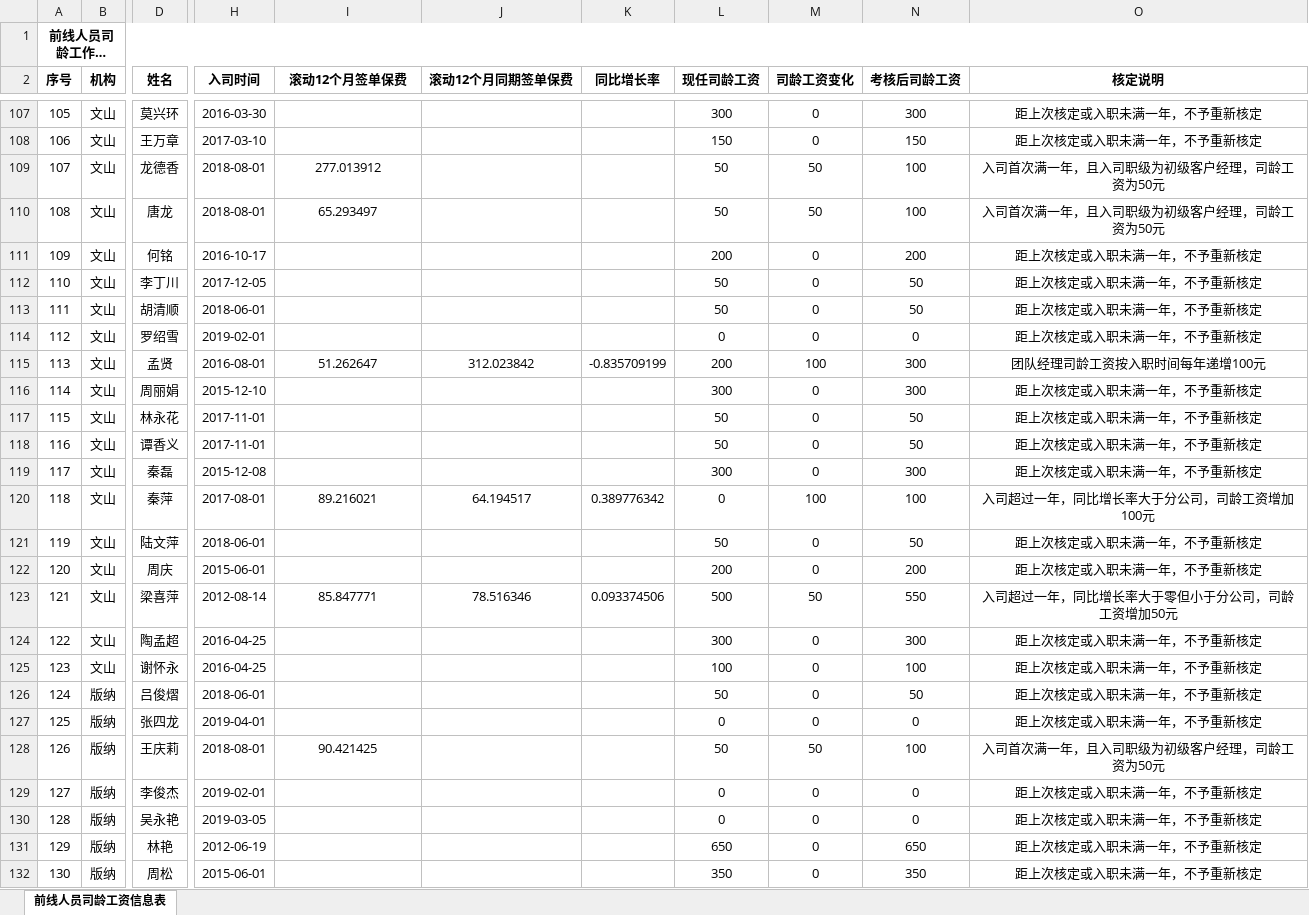
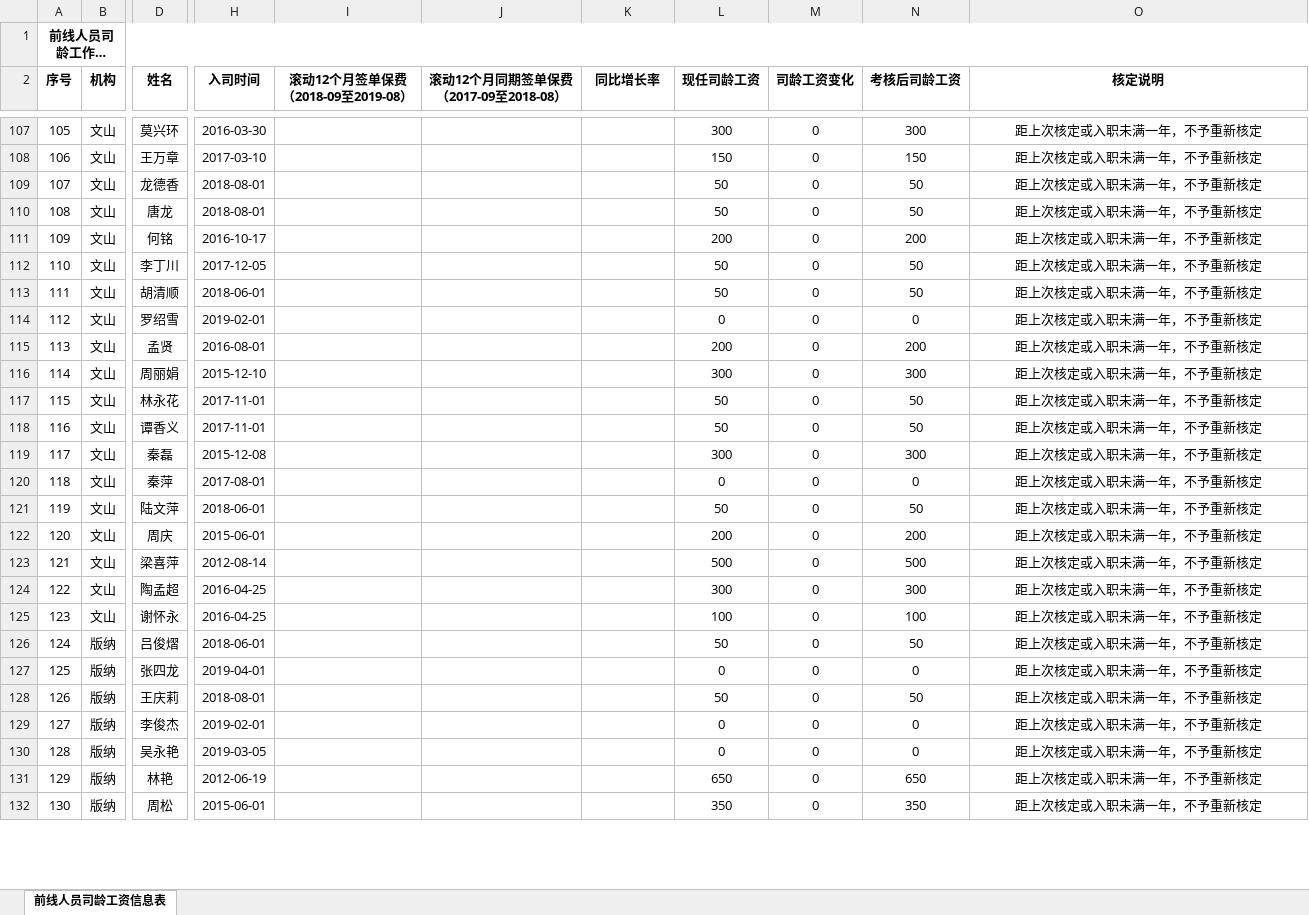
Before and after one commit to fagan2888/SalesmanSalary, an Excel workbook: 司龄工资考核表.xlsx, sheet 前线人员司龄工资信息表, drawn as a sheet; only a part is shown, gaps mark what is left out; long unchanged cells end in …; values as stored, in another font and other column widths than the file's, no borders; ↵ is a line break in a cell; the diff covers the shown part only; the diff names each change by its address in the sheet, - before the commit and + after, or states it on an @@ line.

```diff
--- a/司龄工资考核表.xlsx (sheet 前线人员司龄工资信息表)
+++ b/司龄工资考核表.xlsx (sheet 前线人员司龄工资信息表)
-I2: 滚动12个月签单保费
+I2: 滚动12个月签单保费 ↵ （2018-09至2019-08）
-J2: 滚动12个月同期签单保费
+J2: 滚动12个月同期签单保费 ↵ （2017-09至2018-08）
-I109 (滚动12个月签单保费 （2018-09至2019-08）): 277.013912
+I109 (滚动12个月签单保费 （2018-09至2019-08）): (empty)
-M109:M110 (司龄工资变化): 50
+M109:M110 (司龄工资变化): 0
-N109:N110 (考核后司龄工资): 100
+N109:N110 (考核后司龄工资): 50
-O109:O110 (核定说明): 入司首次满一年，且入司职级为初级客户经理，司龄工资为50元
+O109:O110 (核定说明): 距上次核定或入职未满一年，不予重新核定
-I110 (滚动12个月签单保费 （2018-09至2019-08）): 65.293497
+I110 (滚动12个月签单保费 （2018-09至2019-08）): (empty)
-I115 (滚动12个月签单保费 （2018-09至2019-08）): 51.262647
+I115 (滚动12个月签单保费 （2018-09至2019-08）): (empty)
-J115 (滚动12个月同期签单保费 （2017-09至2018-08）): 312.023842
+J115 (滚动12个月同期签单保费 （2017-09至2018-08）): (empty)
-K115 (同比增长率): -0.835709199
+K115 (同比增长率): (empty)
-M115 (司龄工资变化): 100
+M115 (司龄工资变化): 0
-N115 (考核后司龄工资): 300
+N115 (考核后司龄工资): 200
-O115 (核定说明): 团队经理司龄工资按入职时间每年递增100元
+O115 (核定说明): 距上次核定或入职未满一年，不予重新核定
-I120 (滚动12个月签单保费 （2018-09至2019-08）): 89.216021
+I120 (滚动12个月签单保费 （2018-09至2019-08）): (empty)
-J120 (滚动12个月同期签单保费 （2017-09至2018-08）): 64.194517
+J120 (滚动12个月同期签单保费 （2017-09至2018-08）): (empty)
-K120 (同比增长率): 0.389776342
+K120 (同比增长率): (empty)
-M120 (司龄工资变化): 100
+M120 (司龄工资变化): 0
-N120 (考核后司龄工资): 100
+N120 (考核后司龄工资): 0
-O120 (核定说明): 入司超过一年，同比增长率大于分公司，司龄工资增加100元
+O120 (核定说明): 距上次核定或入职未满一年，不予重新核定
-I123 (滚动12个月签单保费 （2018-09至2019-08）): 85.847771
+I123 (滚动12个月签单保费 （2018-09至2019-08）): (empty)
-J123 (滚动12个月同期签单保费 （2017-09至2018-08）): 78.516346
+J123 (滚动12个月同期签单保费 （2017-09至2018-08）): (empty)
-K123 (同比增长率): 0.093374506
+K123 (同比增长率): (empty)
-M123 (司龄工资变化): 50
+M123 (司龄工资变化): 0
-N123 (考核后司龄工资): 550
+N123 (考核后司龄工资): 500
-O123 (核定说明): 入司超过一年，同比增长率大于零但小于分公司，司龄工资增加50元
+O123 (核定说明): 距上次核定或入职未满一年，不予重新核定
-I128 (滚动12个月签单保费 （2018-09至2019-08）): 90.421425
+I128 (滚动12个月签单保费 （2018-09至2019-08）): (empty)
-M128 (司龄工资变化): 50
+M128 (司龄工资变化): 0
-N128 (考核后司龄工资): 100
+N128 (考核后司龄工资): 50
-O128 (核定说明): 入司首次满一年，且入司职级为初级客户经理，司龄工资为50元
+O128 (核定说明): 距上次核定或入职未满一年，不予重新核定
```
Also changed, not shown: 1 added row and 148 edited cells elsewhere in this sheet, 9 other files.
